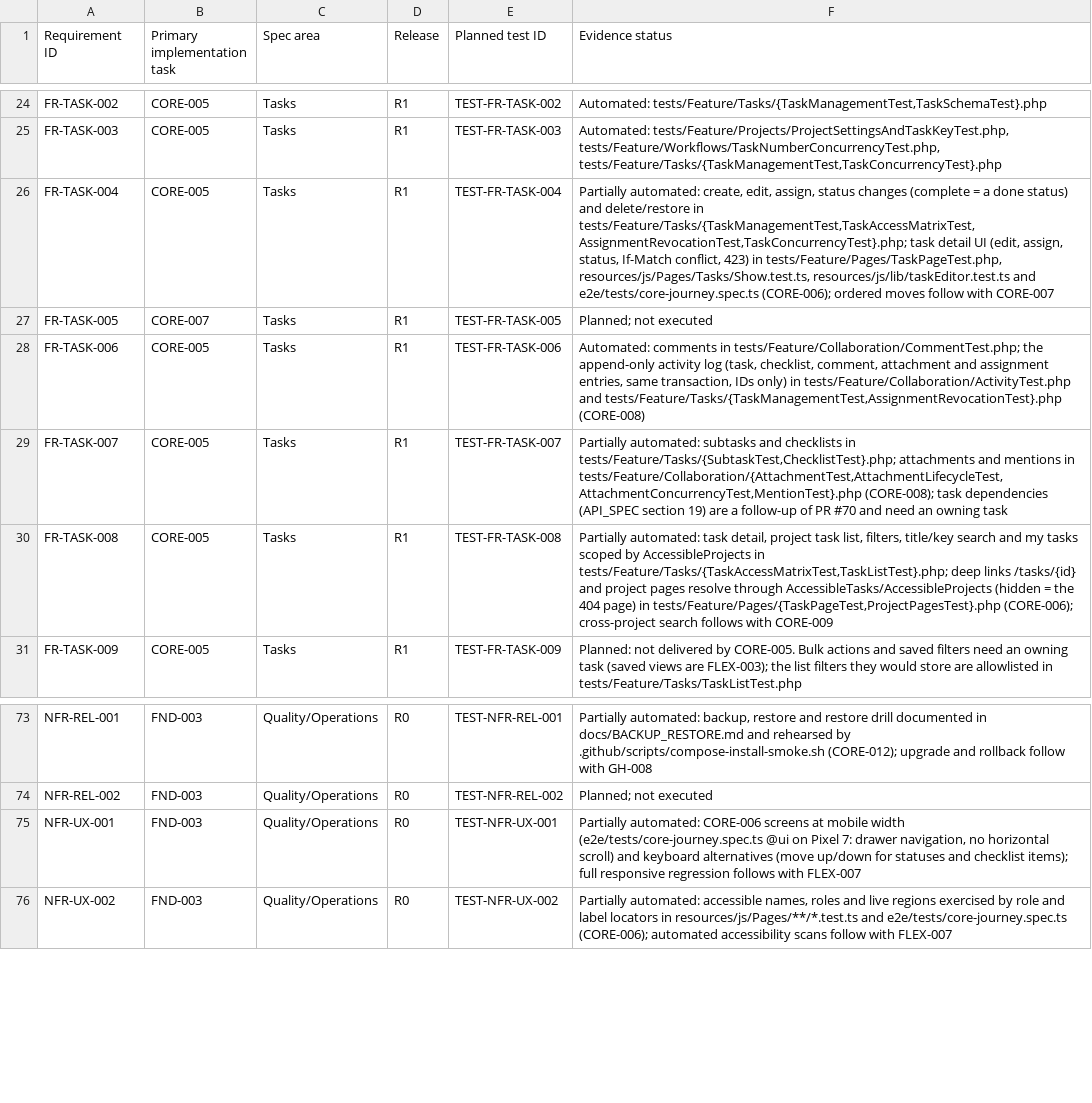
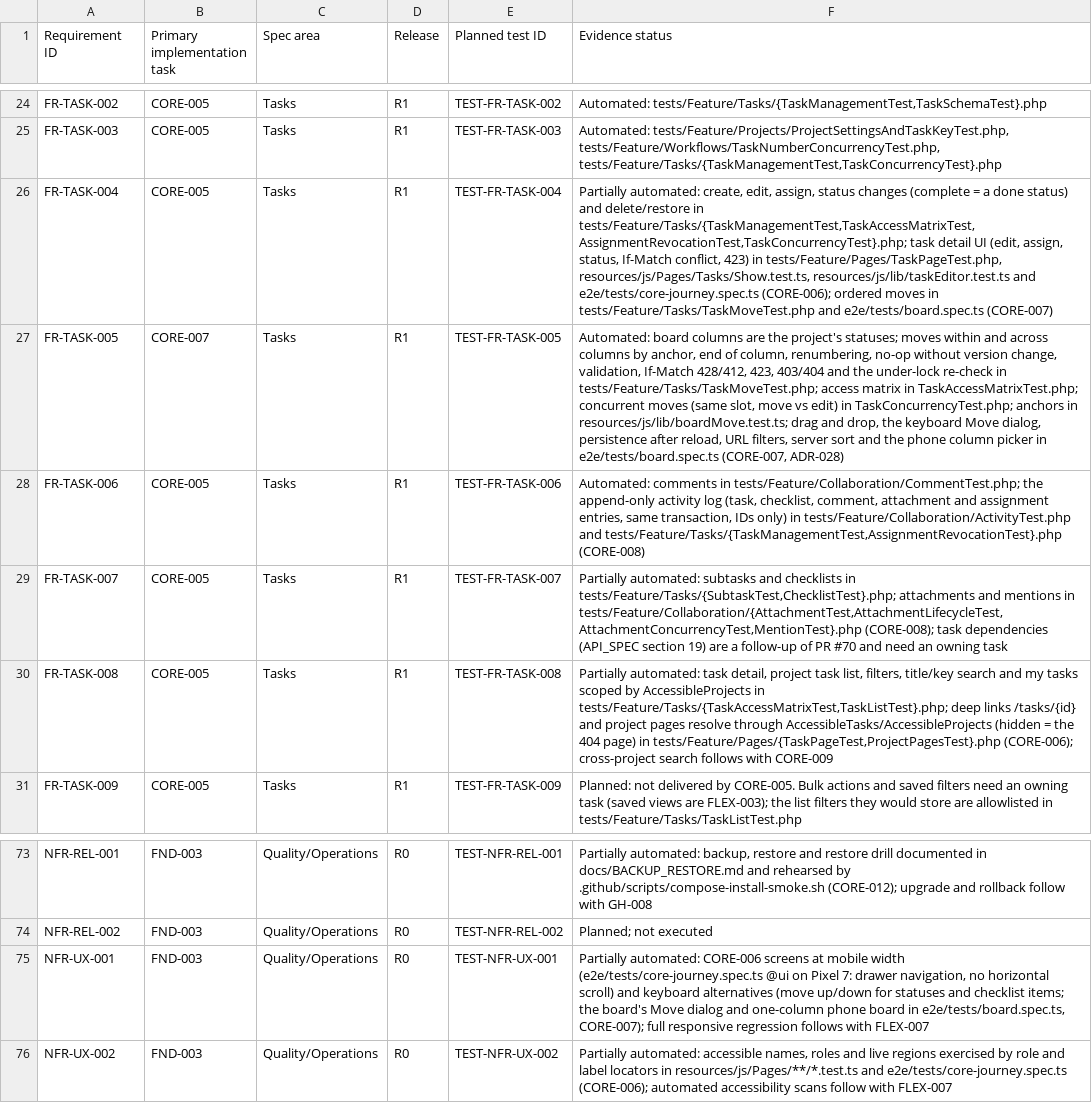
Before and after one commit to devOMAR-2/SN3, a CSV file: docs/TRACEABILITY.csv, drawn as a sheet; only a part is shown, gaps mark what is left out; the diff names each change by its address in the sheet, - before the commit and + after, or states it on an @@ line.

Commit message:
feat: kanban board moves and list view with filters (CORE-007) (#74)

```diff
--- a/docs/TRACEABILITY.csv
+++ b/docs/TRACEABILITY.csv
-F26 (Evidence status): …ordered moves follow with CORE-007
+F26 (Evidence status): …ordered moves in tests/Feature/Tasks/TaskMoveTest.php and e2e/tests/board.spec.ts (CORE-007)
-F27 (Evidence status): Planned; not executed
+F27 (Evidence status): Automated: board columns are the project's statuses; moves within and across columns by anchor, end of column, renumbering, no-op without version change, validation, If-Match 428/412, 423, 403/404 and the under-lock re-check in tests/Feature/Tasks/TaskMoveTest.php; access matrix in TaskAccessMatrixTest.php; concurrent moves (same slot, move vs edit) in TaskConcurrencyTest.php; anchors in resources/js/lib/boardMove.test.ts; drag and drop, the keyboard Move dialog, persistence after reload, URL filters, server sort and the phone column picker in e2e/tests/board.spec.ts (CORE-007, ADR-028)
-F75 (Evidence status): …and checklist items); full responsive…
+F75 (Evidence status): …and checklist items; the board's Move dialog and one-column phone board in e2e/tests/board.spec.ts, CORE-007); full responsive…
```
Also changed, not shown: docs/ACCEPTANCE_SCENARIOS.csv, 44 other files.
